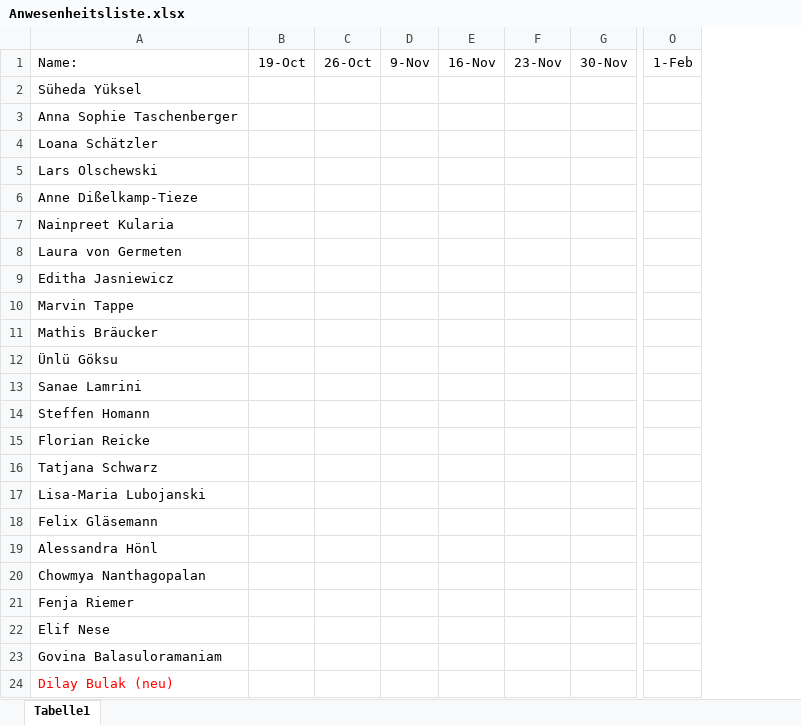
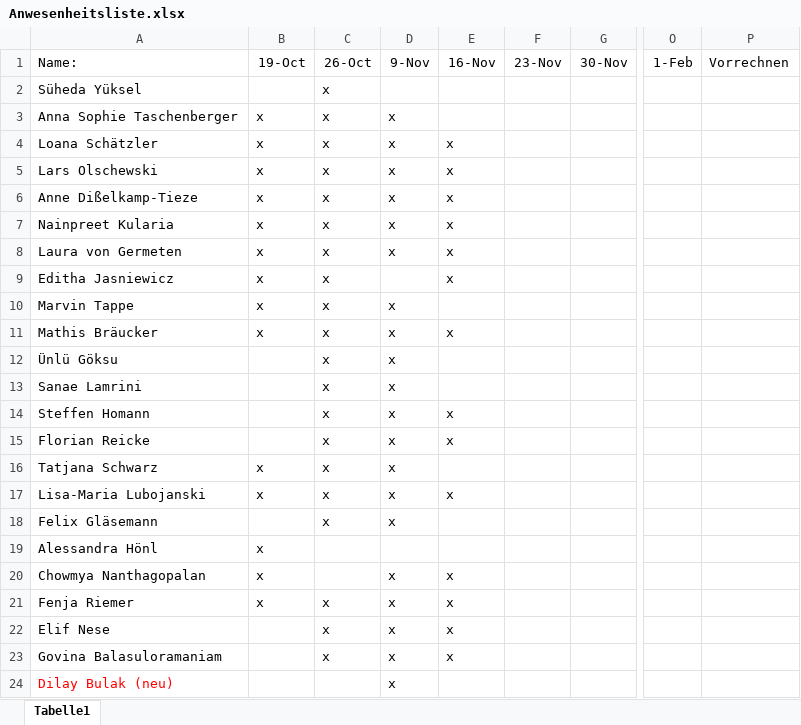
Before and after one commit to lauritzkl/-bungszettel, an Excel workbook: Anwesenheitsliste.xlsx, sheet Tabelle1, drawn as a sheet; only a part is shown, gaps mark what is left out; values as stored, in another font and other column widths than the file's, no borders; removed rows and columns are numbered as before the commit, all else as after; the diff names each change by its address in the sheet, - before the commit and + after, or states it on an @@ line.

Commit message:
ss

```diff
--- a/Anwesenheitsliste.xlsx (sheet Tabelle1)
+++ b/Anwesenheitsliste.xlsx (sheet Tabelle1)
-column B, row 1: 19-Oct
-column C, row 1: 26-Oct
-column D, row 1: 9-Nov
-column E, row 1: 16-Nov
+column B, rows 1-21: 19-Oct |  | x | x | x | x | x | x | x | x | x |  |  |  |  | x | x |  | x | x | x
+column C, rows 1-23: 26-Oct | x | x | x | x | x | x | x | x | x | x | x | x | x | x | x | x | x |  |  | x | x | x
+column D, rows 1-24: 9-Nov |  | x | x | x | x | x | x |  | x | x | x | x | x | x | x | x | x |  | x | x | x | x | x
+column E, rows 1-23: 16-Nov |  |  | x | x | x | x | x | x |  | x |  |  | x | x |  | x |  |  | x | x | x | x
+column P, row 1: Vorrechnen
```
